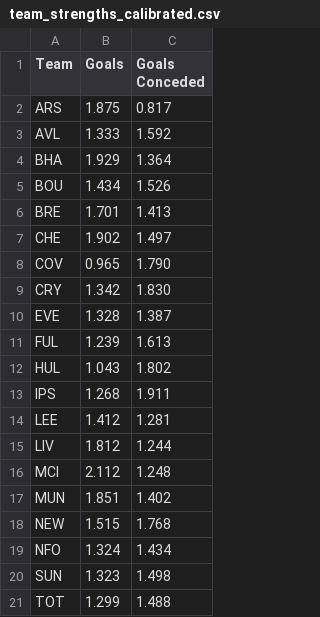
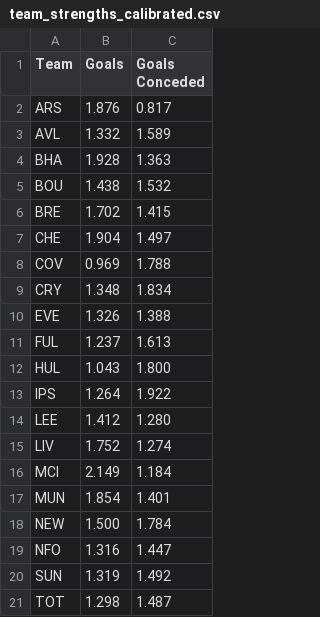
Before and after one commit to JubileeZ/jubilee-solio-calibrate, a CSV file: data/output/team_strengths_calibrated.csv, drawn as a sheet.

Commit message:
data: refresh GW6 team strength calibration

```diff
--- a/data/output/team_strengths_calibrated.csv
+++ b/data/output/team_strengths_calibrated.csv
@@ -1,21 +1,21 @@
 Team,Goals,Goals Conceded
-ARS,1.875,0.817
-AVL,1.333,1.592
-BHA,1.929,1.364
-BOU,1.434,1.526
-BRE,1.701,1.413
-CHE,1.902,1.497
-COV,0.965,1.790
-CRY,1.342,1.830
-EVE,1.328,1.387
-FUL,1.239,1.613
-HUL,1.043,1.802
-IPS,1.268,1.911
-LEE,1.412,1.281
-LIV,1.812,1.244
-MCI,2.112,1.248
-MUN,1.851,1.402
-NEW,1.515,1.768
-NFO,1.324,1.434
-SUN,1.323,1.498
-TOT,1.299,1.488
+ARS,1.876,0.817
+AVL,1.332,1.589
+BHA,1.928,1.363
+BOU,1.438,1.532
+BRE,1.702,1.415
+CHE,1.904,1.497
+COV,0.969,1.788
+CRY,1.348,1.834
+EVE,1.326,1.388
+FUL,1.237,1.613
+HUL,1.043,1.800
+IPS,1.264,1.922
+LEE,1.412,1.280
+LIV,1.752,1.274
+MCI,2.149,1.184
+MUN,1.854,1.401
+NEW,1.500,1.784
+NFO,1.316,1.447
+SUN,1.319,1.492
+TOT,1.298,1.487
```
Also changed, not shown: 1 other file.
